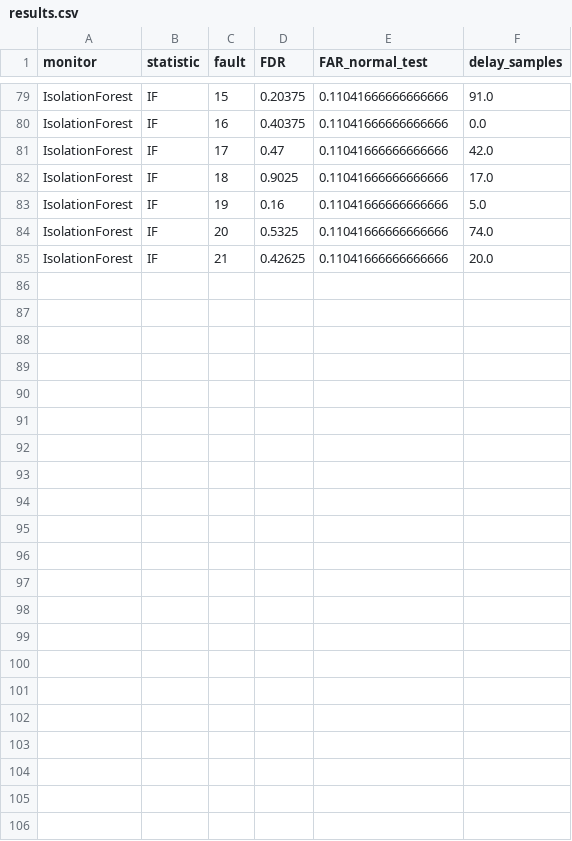
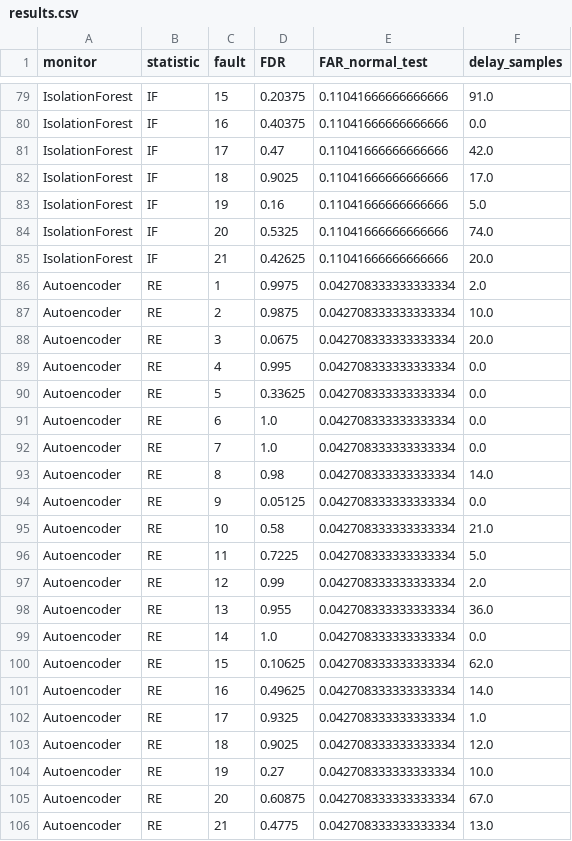
Before and after one commit to JSRP00/tep-process-monitoring, a CSV file: results/results.csv, drawn as a sheet; only a part is shown, gaps mark what is left out.

Commit message:
Add autoencoder monitor to the benchmark
A 32-11-32 autoencoder (bottleneck matched to the 11 PCA components) performs on par with PCA SPE across 5 seeds; no method detects faults 3, 9 and 15.

```diff
--- a/results/results.csv
+++ b/results/results.csv
@@ -85 +85,22 @@ IsolationForest,IF,20,0.5325,0.11041666666666666,74.0
 IsolationForest,IF,21,0.42625,0.11041666666666666,20.0
+Autoencoder,RE,1,0.9975,0.042708333333333334,2.0
+Autoencoder,RE,2,0.9875,0.042708333333333334,10.0
+Autoencoder,RE,3,0.0675,0.042708333333333334,20.0
+Autoencoder,RE,4,0.995,0.042708333333333334,0.0
+Autoencoder,RE,5,0.33625,0.042708333333333334,0.0
+Autoencoder,RE,6,1.0,0.042708333333333334,0.0
+Autoencoder,RE,7,1.0,0.042708333333333334,0.0
+Autoencoder,RE,8,0.98,0.042708333333333334,14.0
+Autoencoder,RE,9,0.05125,0.042708333333333334,0.0
+Autoencoder,RE,10,0.58,0.042708333333333334,21.0
+Autoencoder,RE,11,0.7225,0.042708333333333334,5.0
+Autoencoder,RE,12,0.99,0.042708333333333334,2.0
+Autoencoder,RE,13,0.955,0.042708333333333334,36.0
+Autoencoder,RE,14,1.0,0.042708333333333334,0.0
+Autoencoder,RE,15,0.10625,0.042708333333333334,62.0
+Autoencoder,RE,16,0.49625,0.042708333333333334,14.0
+Autoencoder,RE,17,0.9325,0.042708333333333334,1.0
+Autoencoder,RE,18,0.9025,0.042708333333333334,12.0
+Autoencoder,RE,19,0.27,0.042708333333333334,10.0
+Autoencoder,RE,20,0.60875,0.042708333333333334,67.0
+Autoencoder,RE,21,0.4775,0.042708333333333334,13.0
```
Also changed, not shown: 6 other files.
